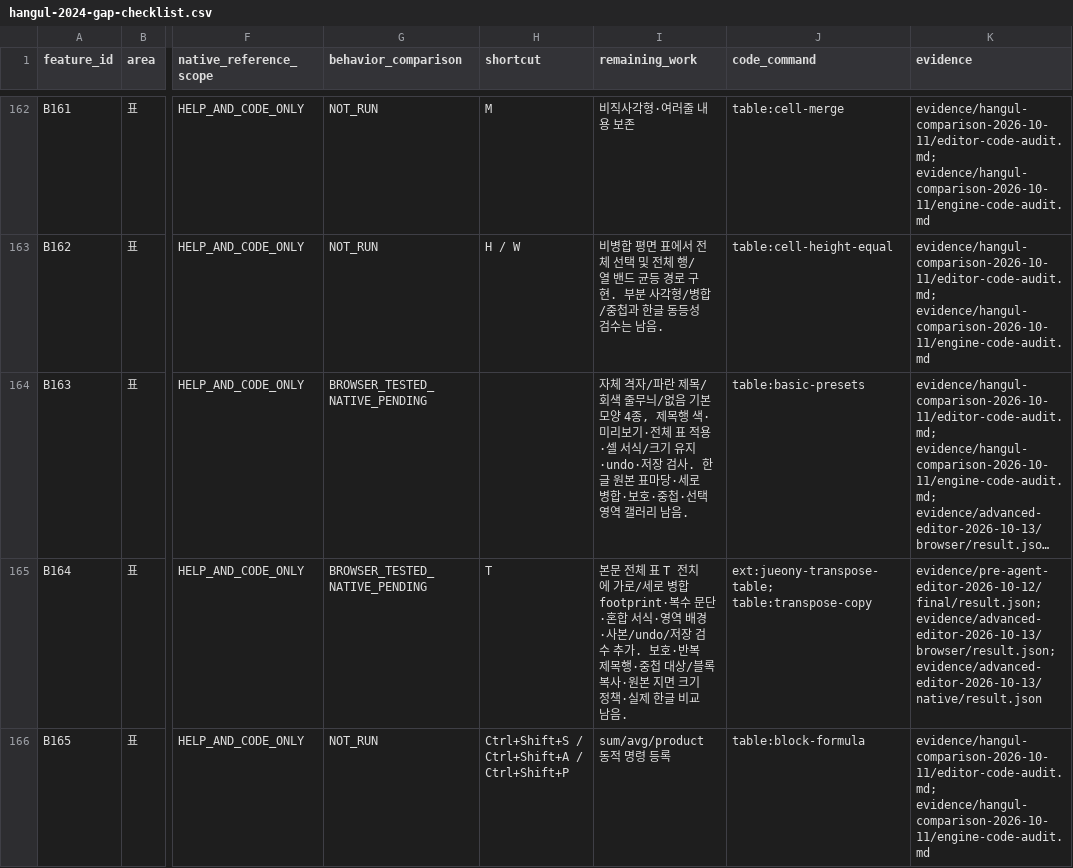
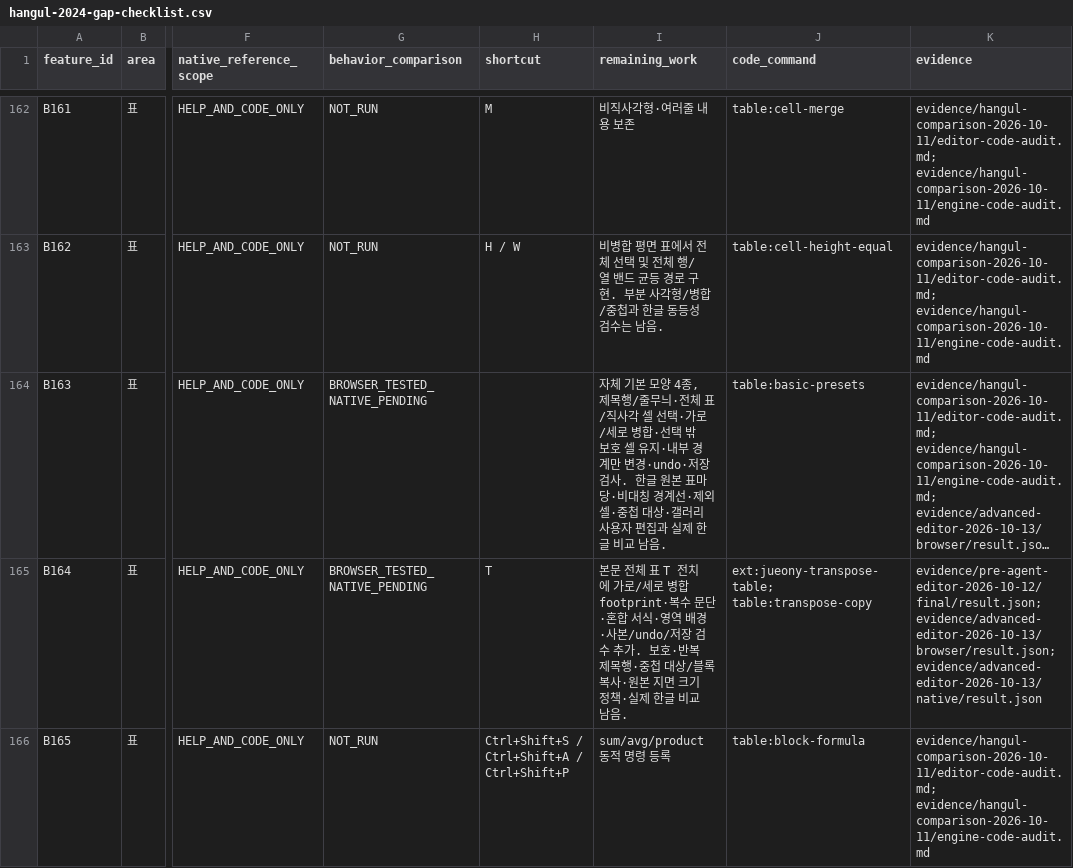
Before and after one commit to jjome/jueony, a CSV file: docs/hangul-2024-gap-checklist.csv, drawn as a sheet; only a part is shown, gaps mark what is left out; long unchanged cells end in …; the diff names each change by its address in the sheet, - before the commit and + after, or states it on an @@ line.

Commit message:
feat(editor): apply table presets to merged rectangular cell selections

```diff
--- a/docs/hangul-2024-gap-checklist.csv
+++ b/docs/hangul-2024-gap-checklist.csv
-I164 (remaining_work): 자체 격자/파란 제목/회색 줄무늬/없음 기본 모양 4종, 제목행 색·미리보기·전체 표 적용·셀 서식/크기 유지·undo·저장 검사. 한글 원본 표마당·세로 병합·보호·중첩·선택 영역 갤러리 남음.
+I164 (remaining_work): 자체 기본 모양 4종, 제목행/줄무늬·전체 표/직사각 셀 선택·가로/세로 병합·선택 밖 보호 셀 유지·내부 경계만 변경·undo·저장 검사. 한글 원본 표마당·비대칭 경계선·제외 셀·중첩 대상·갤러리 사용자 편집과 실제 한글 비교 남음.
```
Also changed, not shown: 33 other files.
